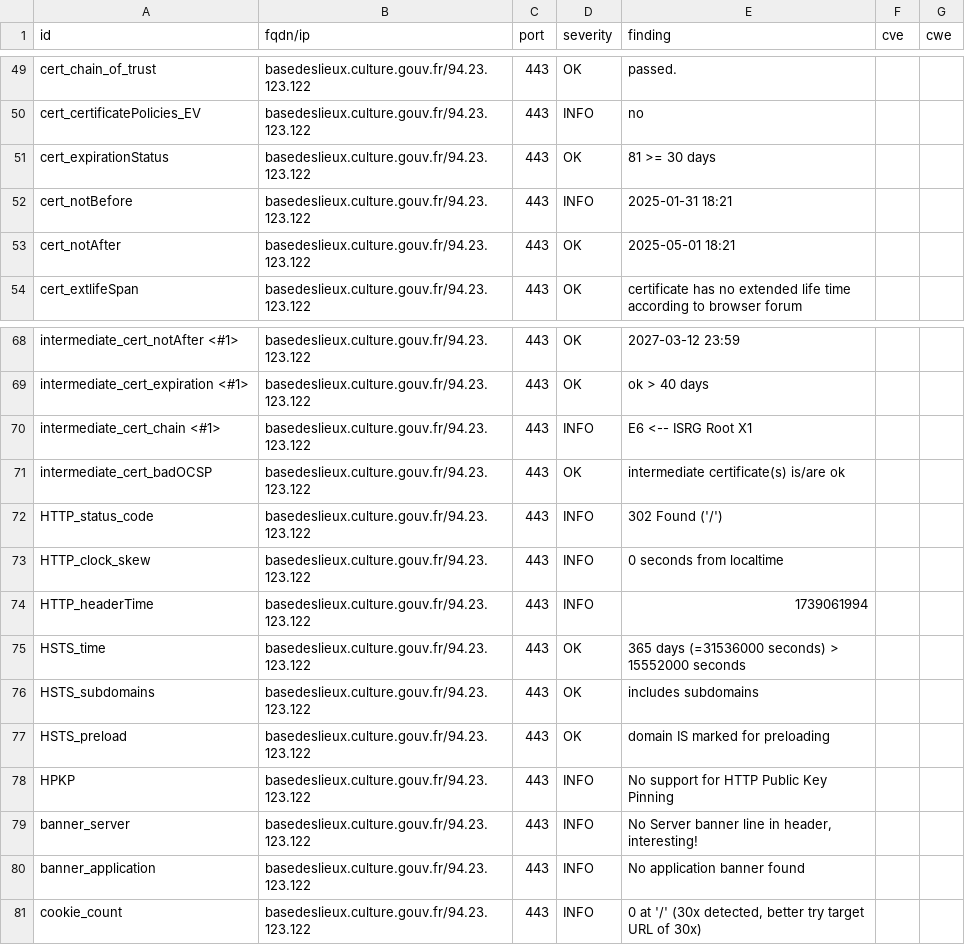
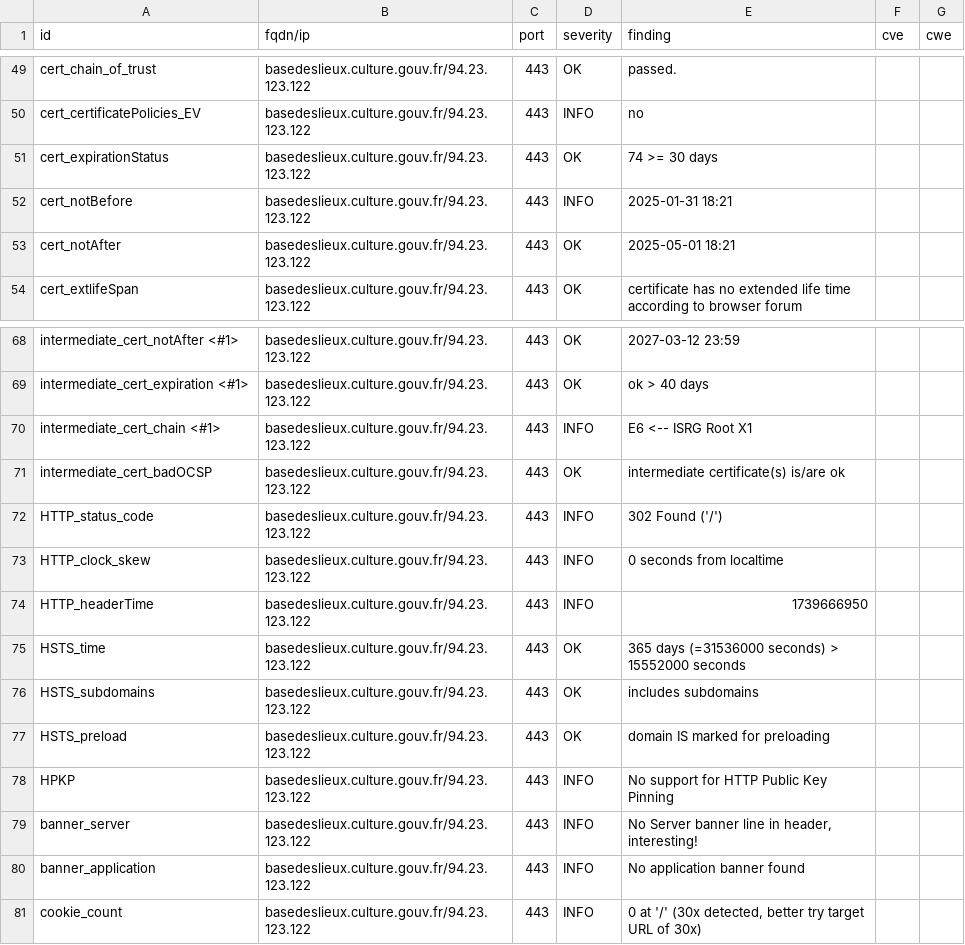
Before and after one commit to culturecommunication/dashlord, a CSV file: results/aHR0cHM6Ly9iYXNlZGVzbGlldXguY3VsdHVyZS5nb3V2LmZy/testssl.csv, drawn as a sheet; only a part is shown, gaps mark what is left out.

```diff
--- a/results/aHR0cHM6Ly9iYXNlZGVzbGlldXguY3VsdHVyZS5nb3V2LmZy/testssl.csv
+++ b/results/aHR0cHM6Ly9iYXNlZGVzbGlldXguY3VsdHVyZS5nb3V2LmZy/testssl.csv
@@ -50,3 +50,3 @@
 "cert_certificatePolicies_EV","basedeslieux.culture.gouv.fr/94.23.123.122","443","INFO","no","",""
-"cert_expirationStatus","basedeslieux.culture.gouv.fr/94.23.123.122","443","OK","81 >= 30 days","",""
+"cert_expirationStatus","basedeslieux.culture.gouv.fr/94.23.123.122","443","OK","74 >= 30 days","",""
 "cert_notBefore","basedeslieux.culture.gouv.fr/94.23.123.122","443","INFO","2025-01-31 18:21","",""
@@ -73,3 +73,3 @@
 "HTTP_clock_skew","basedeslieux.culture.gouv.fr/94.23.123.122","443","INFO","0 seconds from localtime","",""
-"HTTP_headerTime","basedeslieux.culture.gouv.fr/94.23.123.122","443","INFO","1739061994","",""
+"HTTP_headerTime","basedeslieux.culture.gouv.fr/94.23.123.122","443","INFO","1739666950","",""
 "HSTS_time","basedeslieux.culture.gouv.fr/94.23.123.122","443","OK","365 days (=31536000 seconds) > 15552000 seconds","",""
```
Also changed, not shown: 7 other files.
